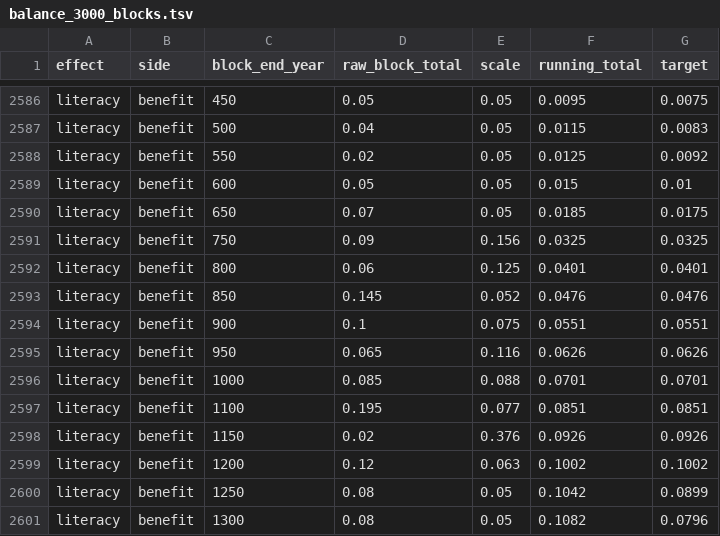
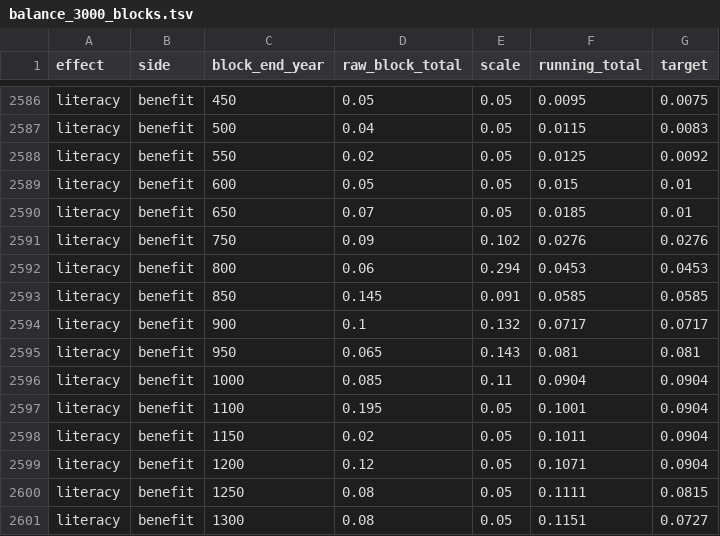
Before and after one commit to sjpurtill-ui/tomorrow-and-tomorrow, a TSV file: docs/research/balance_3000_blocks.tsv, drawn as a sheet; only a part is shown, gaps mark what is left out; the diff covers the shown part only.

```diff
--- a/docs/research/balance_3000_blocks.tsv
+++ b/docs/research/balance_3000_blocks.tsv
@@ -2589,13 +2589,13 @@ literacy	benefit	550	0.02	0.05	0.0125	0.0092
 literacy	benefit	600	0.05	0.05	0.015	0.01
-literacy	benefit	650	0.07	0.05	0.0185	0.0175
-literacy	benefit	750	0.09	0.156	0.0325	0.0325
-literacy	benefit	800	0.06	0.125	0.0401	0.0401
-literacy	benefit	850	0.145	0.052	0.0476	0.0476
-literacy	benefit	900	0.1	0.075	0.0551	0.0551
-literacy	benefit	950	0.065	0.116	0.0626	0.0626
-literacy	benefit	1000	0.085	0.088	0.0701	0.0701
-literacy	benefit	1100	0.195	0.077	0.0851	0.0851
-literacy	benefit	1150	0.02	0.376	0.0926	0.0926
-literacy	benefit	1200	0.12	0.063	0.1002	0.1002
-literacy	benefit	1250	0.08	0.05	0.1042	0.0899
-literacy	benefit	1300	0.08	0.05	0.1082	0.0796
+literacy	benefit	650	0.07	0.05	0.0185	0.01
+literacy	benefit	750	0.09	0.102	0.0276	0.0276
+literacy	benefit	800	0.06	0.294	0.0453	0.0453
+literacy	benefit	850	0.145	0.091	0.0585	0.0585
+literacy	benefit	900	0.1	0.132	0.0717	0.0717
+literacy	benefit	950	0.065	0.143	0.081	0.081
+literacy	benefit	1000	0.085	0.11	0.0904	0.0904
+literacy	benefit	1100	0.195	0.05	0.1001	0.0904
+literacy	benefit	1150	0.02	0.05	0.1011	0.0904
+literacy	benefit	1200	0.12	0.05	0.1071	0.0904
+literacy	benefit	1250	0.08	0.05	0.1111	0.0815
+literacy	benefit	1300	0.08	0.05	0.1151	0.0727
```
Also changed, not shown: 60 edited cells elsewhere in this file, 14 other files.
